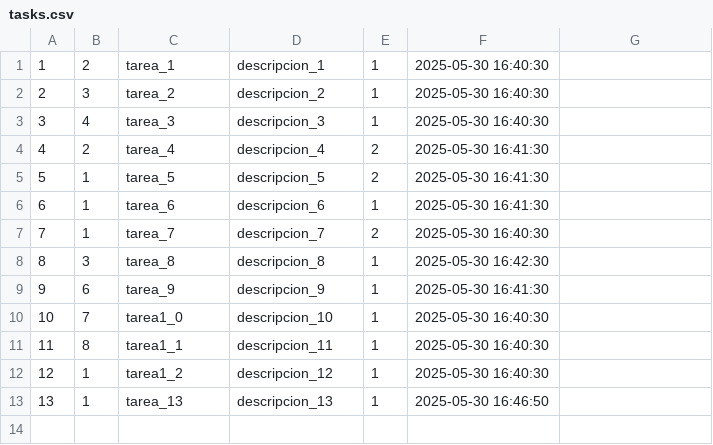
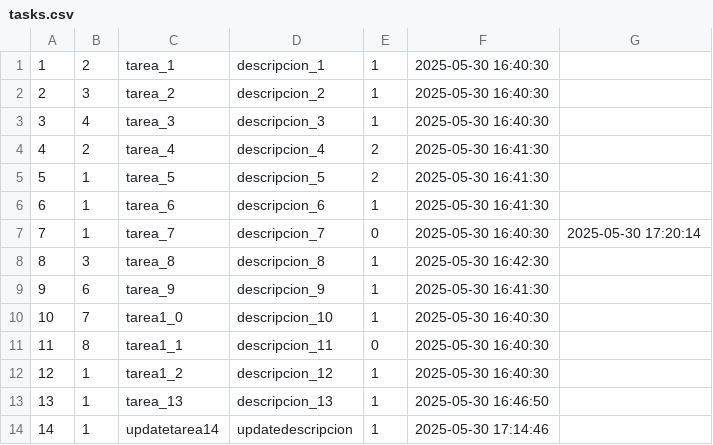
Before and after one commit to alexander261/proyecto-lenguaje-c, a CSV file: bdd/tasks.csv, drawn as a sheet.

Commit message:
feat update values contastan

```diff
--- a/bdd/tasks.csv
+++ b/bdd/tasks.csv
@@ -6,3 +6,3 @@
 6,1,tarea_6,descripcion_6,1,2025-05-30 16:41:30,
-7,1,tarea_7,descripcion_7,2,2025-05-30 16:40:30,
+7,1,tarea_7,descripcion_7,0,2025-05-30 16:40:30,2025-05-30 17:20:14
 8,3,tarea_8,descripcion_8,1,2025-05-30 16:42:30,
@@ -10,4 +10,5 @@
 10,7,tarea1_0,descripcion_10,1,2025-05-30 16:40:30,
-11,8,tarea1_1,descripcion_11,1,2025-05-30 16:40:30,
+11,8,tarea1_1,descripcion_11,0,2025-05-30 16:40:30,
 12,1,tarea1_2,descripcion_12,1,2025-05-30 16:40:30,
 13,1,tarea_13,descripcion_13,1,2025-05-30 16:46:50,
+14,1,updatetarea14,updatedescripcion,1,2025-05-30 17:14:46,
```
Also changed, not shown: bdd/users.csv, 1 other file.
